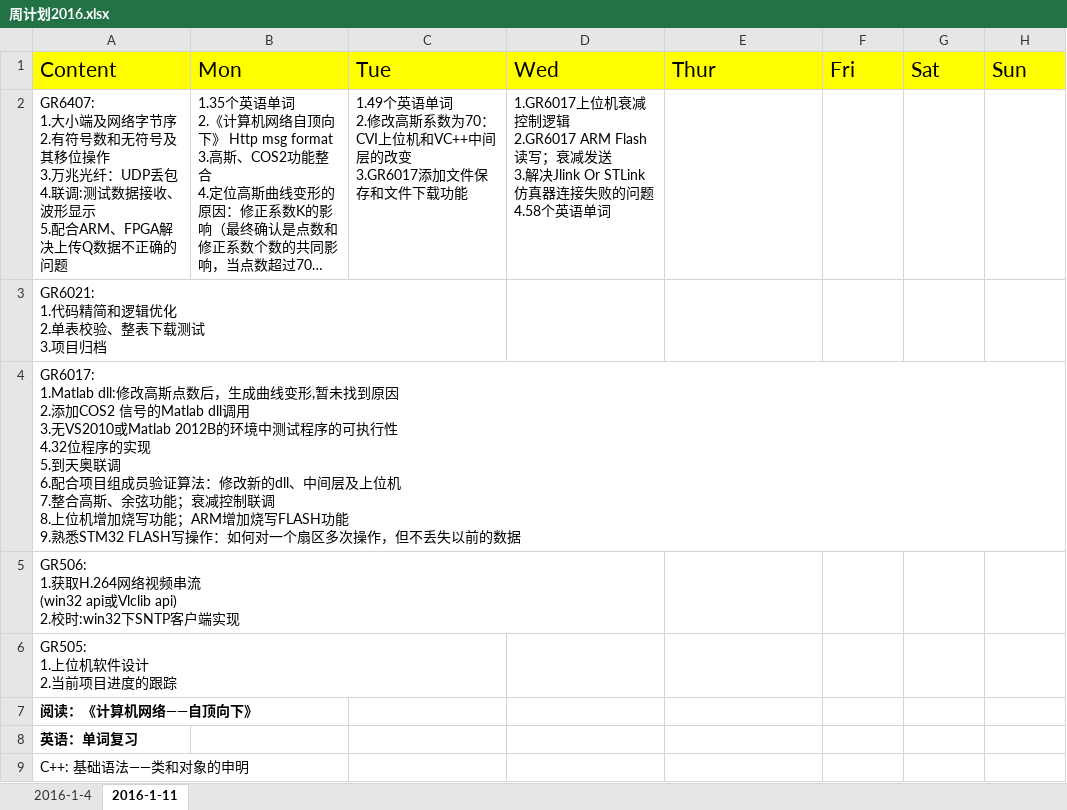
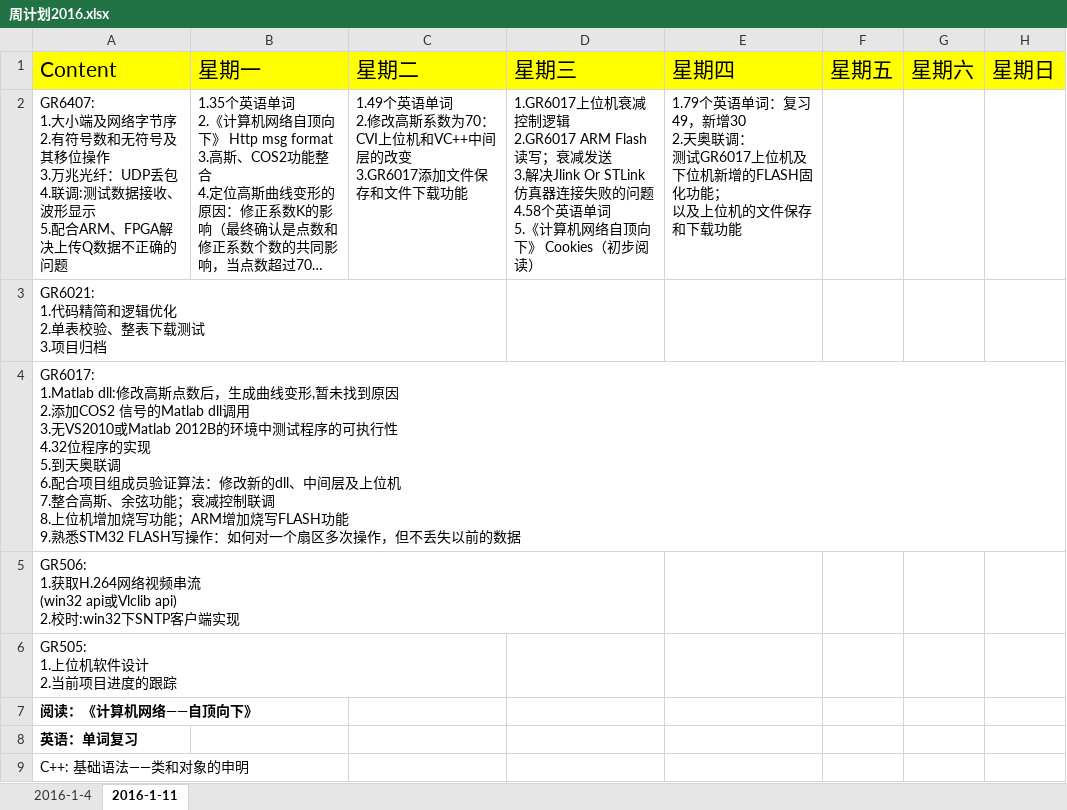
Before and after one commit to OOCC/PlanGIt, an Excel workbook: 周计划2016.xlsx, sheet 2016-1-11, drawn as a sheet; long unchanged cells end in …; values as stored, in another font and other column widths than the file's, no borders; ↵ is a line break in a cell; the diff names each change by its address in the sheet, - before the commit and + after, or states it on an @@ line.

```diff
--- a/周计划2016.xlsx (sheet 2016-1-11)
+++ b/周计划2016.xlsx (sheet 2016-1-11)
-B1: Mon
+B1: 星期一
-C1: Tue
+C1: 星期二
-D1: Wed
+D1: 星期三
-E1: Thur
+E1: 星期四
-F1: Fri
+F1: 星期五
-G1: Sat
+G1: 星期六
-H1: Sun
+H1: 星期日
-D2: …英语单词
+D2: …英语单词 ↵ 5.《计算机网络自顶向下》 Cookies（初步阅读）
-E2: (empty)
+E2: 1.79个英语单词：复习49，新增30 ↵ 2.天奥联调： ↵ 测试GR6017上位机及下位机新增的FLASH固化功能； ↵ 以及上位机的文件保存和下载功能
```
Also changed, not shown: 学习计划每日进展.xlsx, 2 other files.
